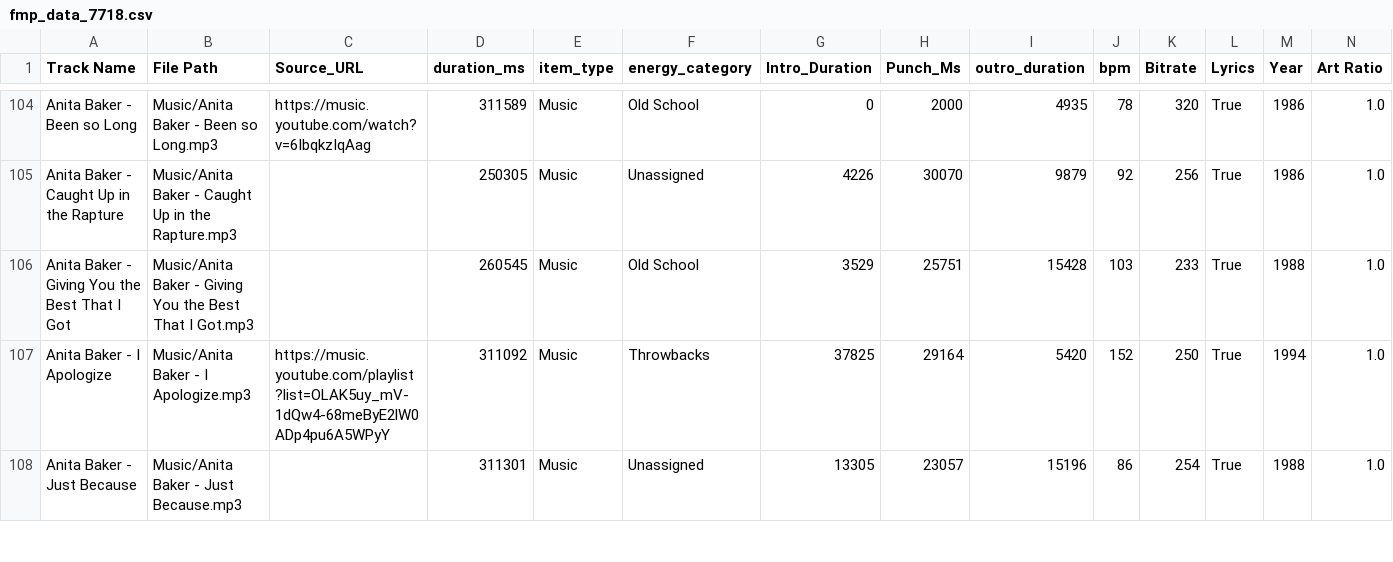
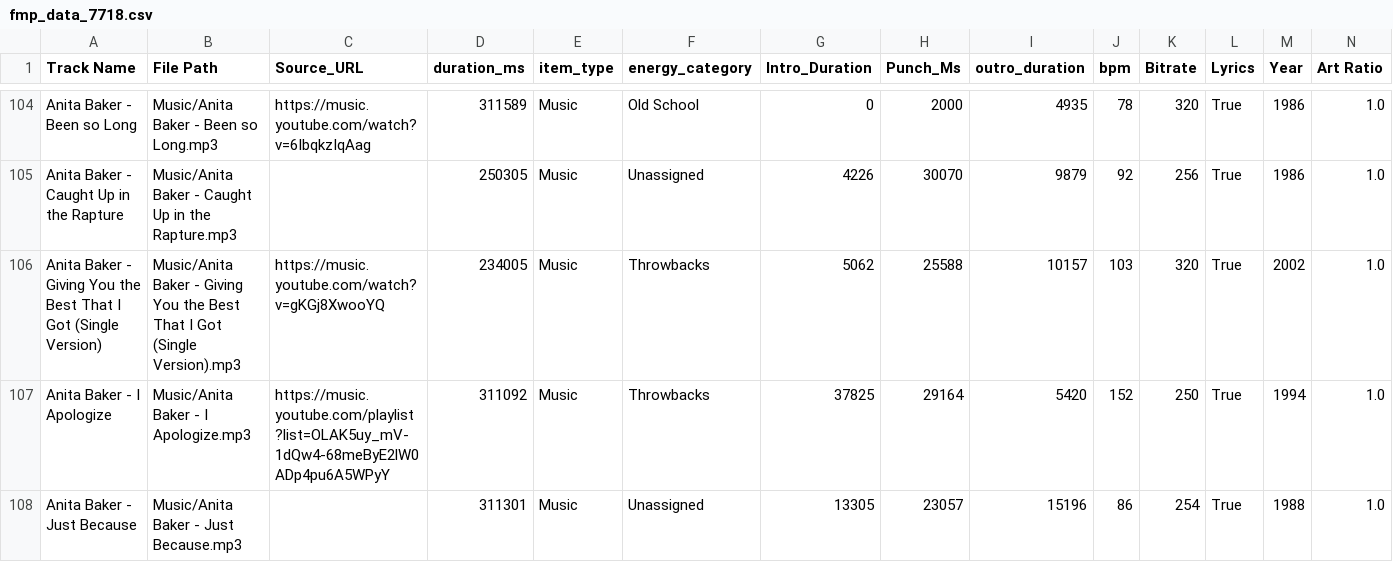
Before and after one commit to ChiTownSounds/FMP-Radio, a CSV file: configs/fmp_data_7718.csv, drawn as a sheet; only a part is shown, gaps mark what is left out; removed rows and columns are numbered as before the commit, all else as after; rows hold the shown columns only; the diff names each change by its address in the sheet, - before the commit and + after, or states it on an @@ line.

Commit message:
Vaulted new track: Anita Baker - Giving You the Best That I Got (Single Version)

```diff
--- a/configs/fmp_data_7718.csv
+++ b/configs/fmp_data_7718.csv
-row 106: Anita Baker - Giving You the Best That I Got | Music/Anita Baker - Giving You the Best That I Got.mp3 |  | 260545 | Music | Old School | 3529 | 25751 | 15428 | 103 | 233 | True | 1988 | 1.0
+row 106: Anita Baker - Giving You the Best That I Got (Single Version) | Music/Anita Baker - Giving You the Best That I Got (Single Version).mp3 | https://music.youtube.com/watch?v=gKGj8XwooYQ | 234005 | Music | Throwbacks | 5062 | 25588 | 10157 | 103 | 320 | True | 2002 | 1.0
```
